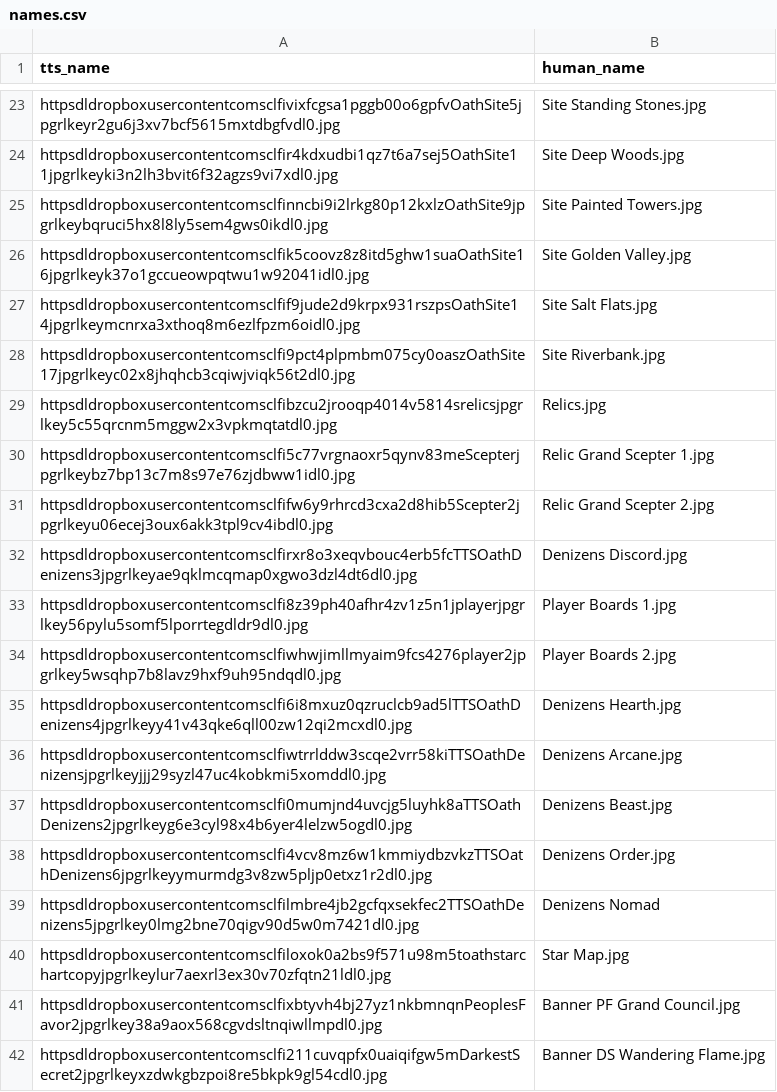
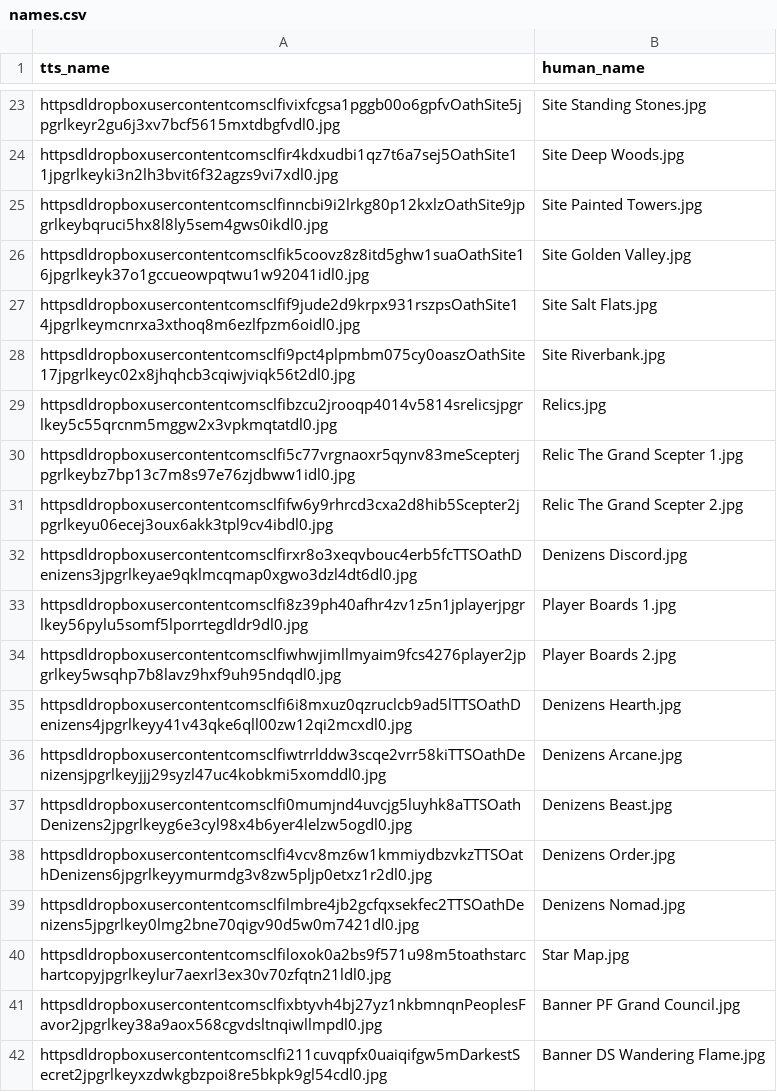
Before and after one commit to dcmorse/oath-new-foundations-print-n-play, a CSV file: names.csv, drawn as a sheet; only a part is shown, gaps mark what is left out.

```diff
--- a/names.csv
+++ b/names.csv
@@ -29,4 +29,4 @@ httpsdldropboxusercontentcomsclfi9pct4plpmbm075cy0oaszOathSite17jpgrlkeyc02x8jhq
 httpsdldropboxusercontentcomsclfibzcu2jrooqp4014v5814srelicsjpgrlkey5c55qrcnm5mggw2x3vpkmqtatdl0.jpg,Relics.jpg
-httpsdldropboxusercontentcomsclfi5c77vrgnaoxr5qynv83meScepterjpgrlkeybz7bp13c7m8s97e76zjdbww1idl0.jpg,Relic Grand Scepter 1.jpg
-httpsdldropboxusercontentcomsclfifw6y9rhrcd3cxa2d8hib5Scepter2jpgrlkeyu06ecej3oux6akk3tpl9cv4ibdl0.jpg,Relic Grand Scepter 2.jpg
+httpsdldropboxusercontentcomsclfi5c77vrgnaoxr5qynv83meScepterjpgrlkeybz7bp13c7m8s97e76zjdbww1idl0.jpg,Relic The Grand Scepter 1.jpg
+httpsdldropboxusercontentcomsclfifw6y9rhrcd3cxa2d8hib5Scepter2jpgrlkeyu06ecej3oux6akk3tpl9cv4ibdl0.jpg,Relic The Grand Scepter 2.jpg
 httpsdldropboxusercontentcomsclfirxr8o3xeqvbouc4erb5fcTTSOathDenizens3jpgrlkeyae9qklmcqmap0xgwo3dzl4dt6dl0.jpg,Denizens Discord.jpg
@@ -38,3 +38,3 @@ httpsdldropboxusercontentcomsclfi0mumjnd4uvcjg5luyhk8aTTSOathDenizens2jpgrlkeyg6
 httpsdldropboxusercontentcomsclfi4vcv8mz6w1kmmiydbzvkzTTSOathDenizens6jpgrlkeyymurmdg3v8zw5pljp0etxz1r2dl0.jpg,Denizens Order.jpg
-httpsdldropboxusercontentcomsclfilmbre4jb2gcfqxsekfec2TTSOathDenizens5jpgrlkey0lmg2bne70qigv90d5w0m7421dl0.jpg,Denizens Nomad
+httpsdldropboxusercontentcomsclfilmbre4jb2gcfqxsekfec2TTSOathDenizens5jpgrlkey0lmg2bne70qigv90d5w0m7421dl0.jpg,Denizens Nomad.jpg
 httpsdldropboxusercontentcomsclfiloxok0a2bs9f571u98m5toathstarchartcopyjpgrlkeylur7aexrl3ex30v70zfqtn21ldl0.jpg,Star Map.jpg
```
Also changed, not shown: 2 other files.
